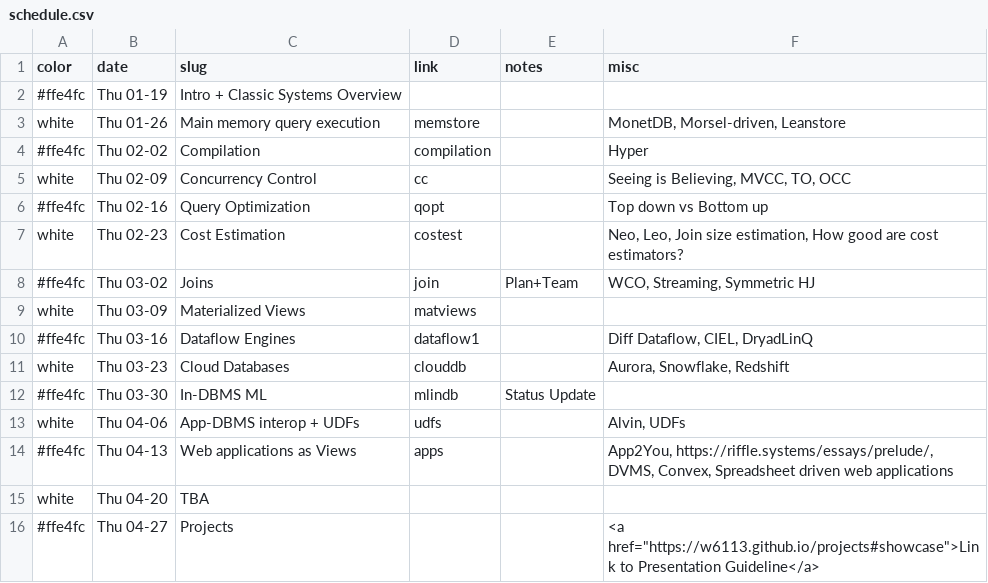
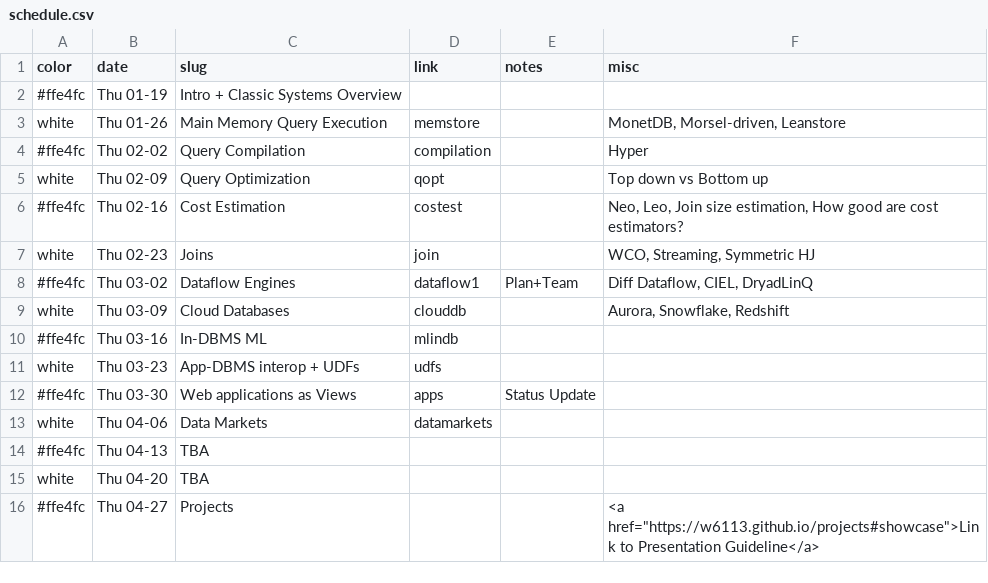
Before and after one commit to w6113/website_2022, a CSV file: _data/schedule.csv, drawn as a sheet.

```diff
--- a/_data/schedule.csv
+++ b/_data/schedule.csv
@@ -2,14 +2,14 @@ color,date,slug,link,notes,misc
 #ffe4fc,Thu 01-19,Intro + Classic Systems Overview,,,
-white,Thu 01-26,Main memory query execution,memstore,,"MonetDB, Morsel-driven, Leanstore"
-#ffe4fc,Thu 02-02,Compilation,compilation,,Hyper
-white,Thu 02-09,Concurrency Control,cc,,"Seeing is Believing, MVCC, TO, OCC"
-#ffe4fc,Thu 02-16,Query Optimization,qopt,,Top down vs Bottom up
-white,Thu 02-23,Cost Estimation,costest,,"Neo, Leo, Join size estimation, How good are cost estimators?"
-#ffe4fc,Thu 03-02,Joins,join,Plan+Team,"WCO, Streaming, Symmetric HJ"
-white,Thu 03-09,Materialized Views,matviews,,
-#ffe4fc,Thu 03-16,Dataflow Engines,dataflow1,,"Diff Dataflow, CIEL, DryadLinQ"
-white,Thu 03-23,Cloud Databases,clouddb,,"Aurora, Snowflake, Redshift"
-#ffe4fc,Thu 03-30,In-DBMS ML,mlindb,Status Update,
-white,Thu 04-06,App-DBMS interop + UDFs,udfs,,"Alvin, UDFs"
-#ffe4fc,Thu 04-13,Web applications as Views,apps,,"App2You, https://riffle.systems/essays/prelude/, DVMS, Convex, Spreadsheet driven web applications"
+white,Thu 01-26,Main Memory Query Execution,memstore,,"MonetDB, Morsel-driven, Leanstore"
+#ffe4fc,Thu 02-02,Query Compilation,compilation,,Hyper
+white,Thu 02-09,Query Optimization,qopt,,Top down vs Bottom up
+#ffe4fc,Thu 02-16,Cost Estimation,costest,,"Neo, Leo, Join size estimation, How good are cost estimators?"
+white,Thu 02-23,Joins,join,,"WCO, Streaming, Symmetric HJ"
+#ffe4fc,Thu 03-02,Dataflow Engines,dataflow1,Plan+Team,"Diff Dataflow, CIEL, DryadLinQ"
+white,Thu 03-09,Cloud Databases,clouddb,,"Aurora, Snowflake, Redshift"
+#ffe4fc,Thu 03-16,In-DBMS ML,mlindb,,
+white,Thu 03-23,App-DBMS interop + UDFs,udfs,,
+#ffe4fc,Thu 03-30,Web applications as Views,apps,Status Update,
+white,Thu 04-06,Data Markets,datamarkets,,
+#ffe4fc,Thu 04-13,TBA,,,
 white,Thu 04-20,TBA,,,
```
Also changed, not shown: 2 other files.
